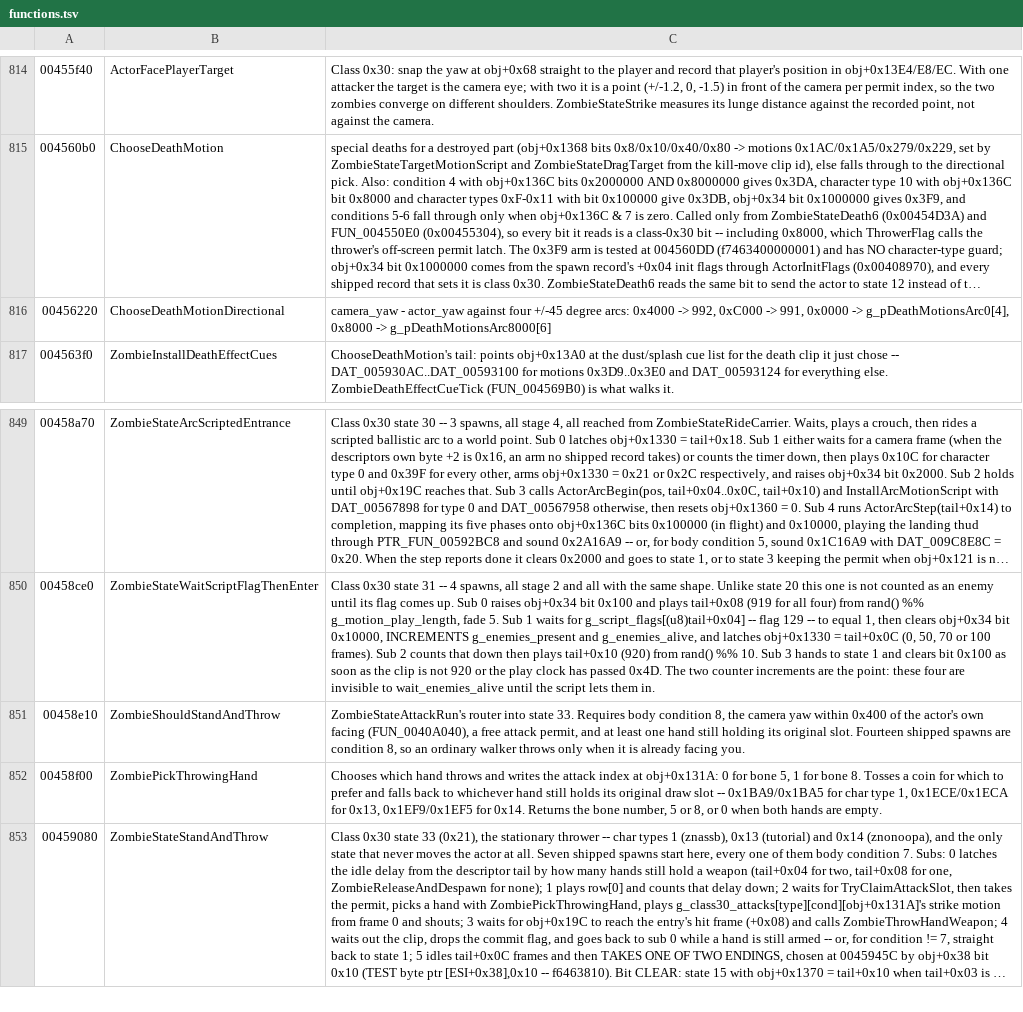
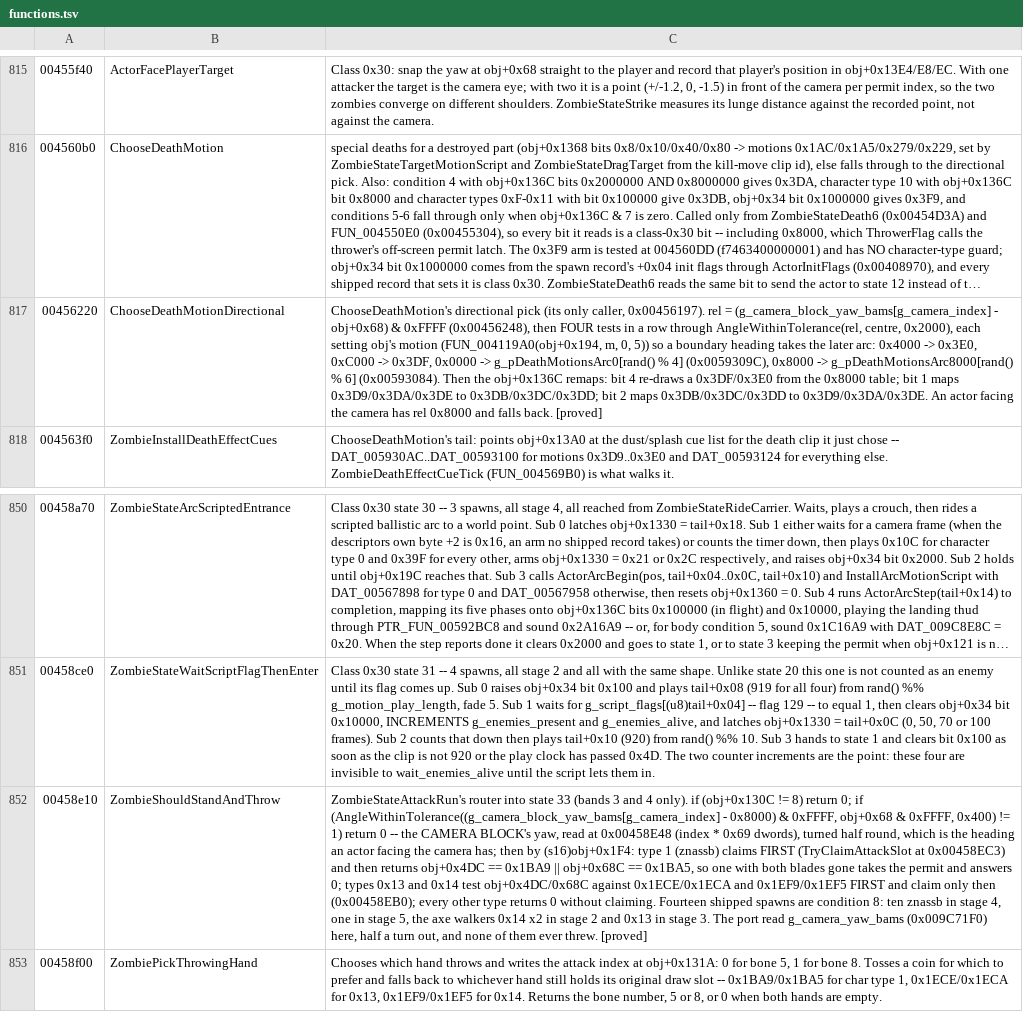
Before and after one commit to saul/hotd2-decomp, a TSV file: ghidra/annotations/functions.tsv, drawn as a sheet; only a part is shown, gaps mark what is left out; the shorter side is filled out with more unchanged rows; long unchanged cells end in …; addresses are those after the commit; the diff covers the shown part only; the diff names each change by its address in the sheet, - before the commit and + after, or states it on an @@ line.

```diff
--- a/ghidra/annotations/functions.tsv
+++ b/ghidra/annotations/functions.tsv
-C817: camera_yaw - actor_yaw against four +/-45 degree arcs: 0x4000 -> 992, 0xC000 -> 991, 0x0000 -> g_pDeathMotionsArc0[4], 0x8000 -> g_pDeathMotionsArc8000[6]
+C817: ChooseDeathMotion's directional pick (its only caller, 0x00456197). rel = (g_camera_block_yaw_bams[g_camera_index] - obj+0x68) & 0xFFFF (0x00456248), then FOUR tests in a row through AngleWithinTolerance(rel, centre, 0x2000), each setting obj's motion (FUN_004119A0(obj+0x194, m, 0, 5)) so a boundary heading takes the later arc: 0x4000 -> 0x3E0, 0xC000 -> 0x3DF, 0x0000 -> g_pDeathMotionsArc0[rand() % 4] (0x0059309C), 0x8000 -> g_pDeathMotionsArc8000[rand() % 6] (0x00593084). Then the obj+0x136C remaps: bit 4 re-draws a 0x3DF/0x3E0 from the 0x8000 table; bit 1 maps 0x3D9/0x3DA/0x3DE to 0x3DB/0x3DC/0x3DD; bit 2 maps 0x3DB/0x3DC/0x3DD to 0x3D9/0x3DA/0x3DE. An actor facing the camera has rel 0x8000 and falls back. [proved]
-C852: …into state 33. Requires body condition 8, the camera yaw within 0x400 of the actor's own facing (FUN_0040A040), a free attack permit, and at least one hand still holding its original slot. Fourteen shipped spawns are condition 8, so an ordinary walker throws only when it is already facing you.
+C852: …into state 33 (bands 3 and 4 only). if (obj+0x130C != 8) return 0; if (AngleWithinTolerance((g_camera_block_yaw_bams[g_camera_index] - 0x8000) & 0xFFFF, obj+0x68 & 0xFFFF, 0x400) != 1) return 0 -- the CAMERA BLOCK's yaw, read at 0x00458E48 (index * 0x69 dwords), turned half round, which is the heading an actor facing the camera has; then by (s16)obj+0x1F4: type 1 (znassb) claims FIRST (TryClaimAttackSlot at 0x00458EC3) and then returns obj+0x4DC == 0x1BA9 || obj+0x68C == 0x1BA5, so one with both blades gone takes the permit and answers 0; types 0x13 and 0x14 test obj+0x4DC/0x68C against 0x1ECE/0x1ECA and 0x1EF9/0x1EF5 FIRST and claim only then (0x00458EB0); every other type returns 0 without claiming. Fourteen shipped spawns are condition 8: ten znassb in stage 4, one in stage 5, the axe walkers 0x14 x2 in stage 2 and 0x13 in stage 3. The port read g_camera_yaw_bams (0x009C71F0) here, half a turn out, and none of them ever threw. [proved]
```
Also changed, not shown: 3 added rows and 2 edited cells elsewhere in this file, ghidra/annotations/globals.tsv, 33 other files.
